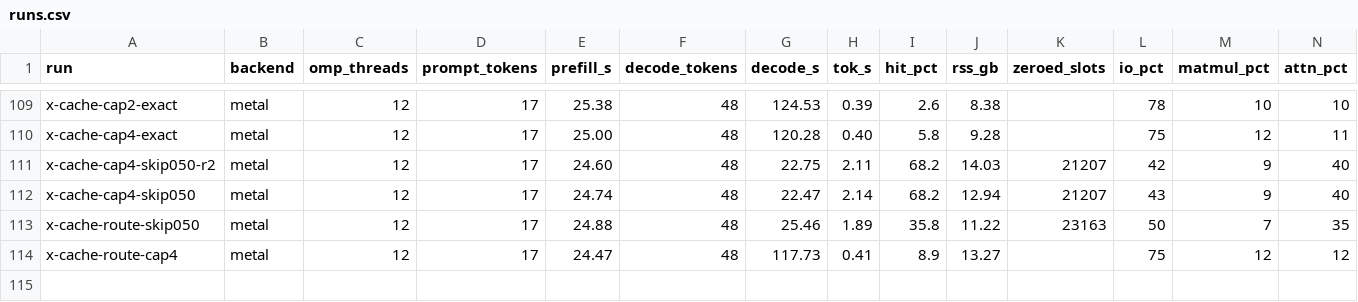
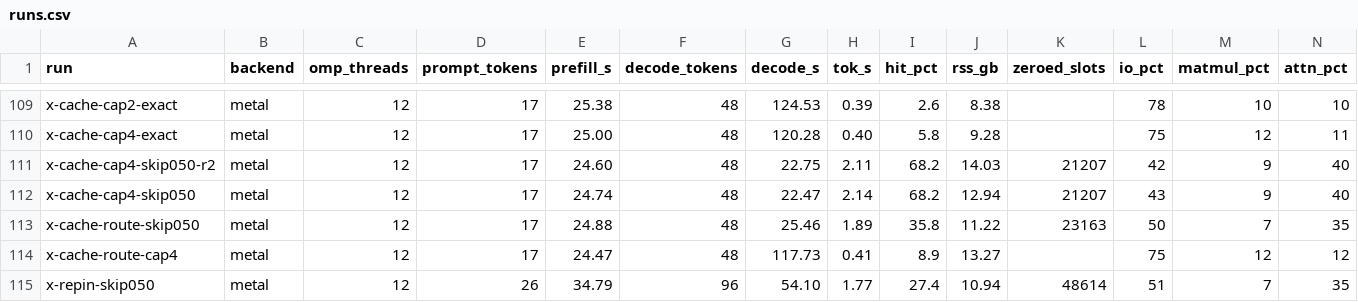
Before and after one commit to KakkoiDev/colibri-poc, a CSV file: published-results/glm-20261018/runs.csv, drawn as a sheet; only a part is shown, gaps mark what is left out; rows hold the shown columns only; the diff names each change by its address in the sheet, - before the commit and + after, or states it on an @@ line.

Commit message:
Publish latest saved benchmark results

```diff
--- a/published-results/glm-20261018/runs.csv
+++ b/published-results/glm-20261018/runs.csv
+row 115: x-repin-skip050 | metal | 12 | 26 | 34.79 | 96 | 54.10 | 1.77 | 27.4 | 10.94 | 48614 | 51 | 7 | 35
```
Also changed, not shown: 2 other files.
